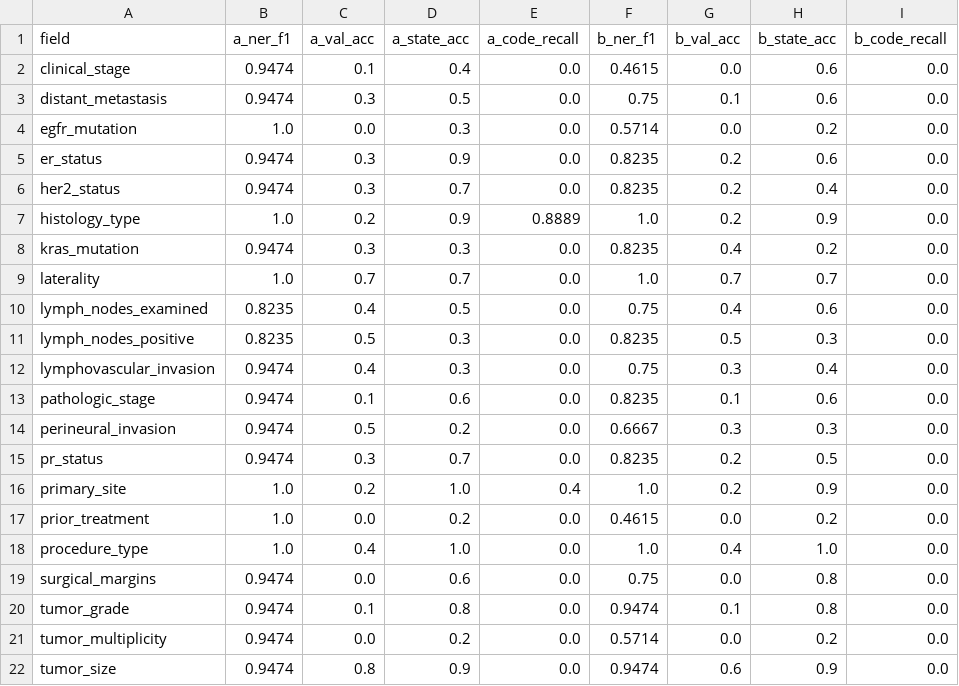
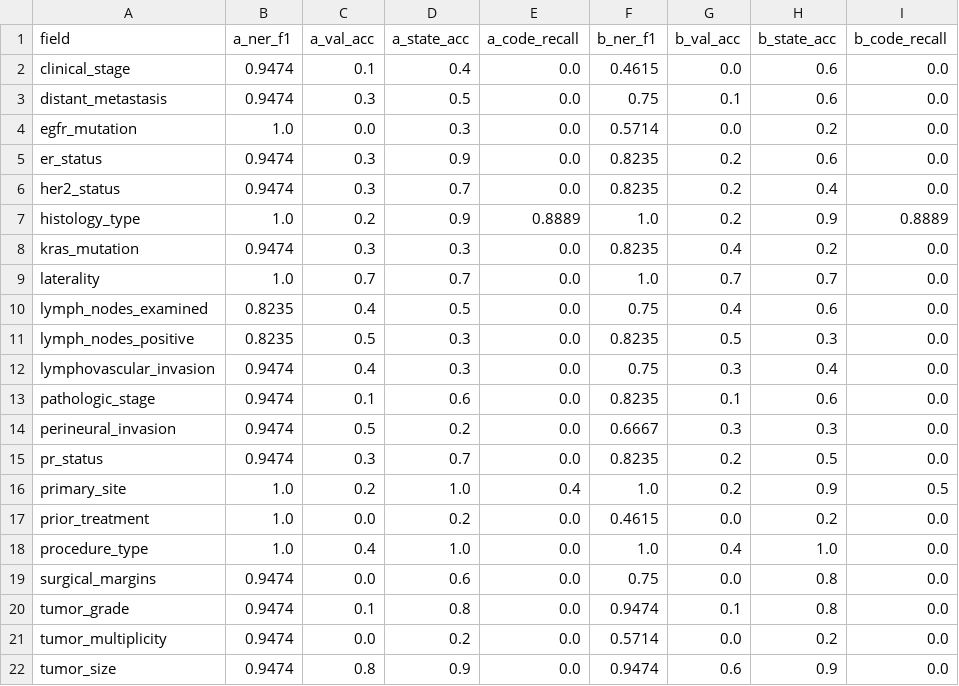
Before and after one commit to Junaidchohan/Oncology_Registry_Extraction, a CSV file: evaluation/per_field_results.csv, drawn as a sheet.

Commit message:
Fix Pipeline B grounding code-token parsing; re-apply grounding; regenerate evaluation; update report and README

```diff
--- a/evaluation/per_field_results.csv
+++ b/evaluation/per_field_results.csv
@@ -6,3 +6,3 @@ er_status,0.9474,0.3,0.9,0.0,0.8235,0.2,0.6,0.0
 her2_status,0.9474,0.3,0.7,0.0,0.8235,0.2,0.4,0.0
-histology_type,1.0,0.2,0.9,0.8889,1.0,0.2,0.9,0.0
+histology_type,1.0,0.2,0.9,0.8889,1.0,0.2,0.9,0.8889
 kras_mutation,0.9474,0.3,0.3,0.0,0.8235,0.4,0.2,0.0
@@ -15,3 +15,3 @@ perineural_invasion,0.9474,0.5,0.2,0.0,0.6667,0.3,0.3,0.0
 pr_status,0.9474,0.3,0.7,0.0,0.8235,0.2,0.5,0.0
-primary_site,1.0,0.2,1.0,0.4,1.0,0.2,0.9,0.0
+primary_site,1.0,0.2,1.0,0.4,1.0,0.2,0.9,0.5
 prior_treatment,1.0,0.0,0.2,0.0,0.4615,0.0,0.2,0.0
```
Also changed, not shown: 19 other files.
